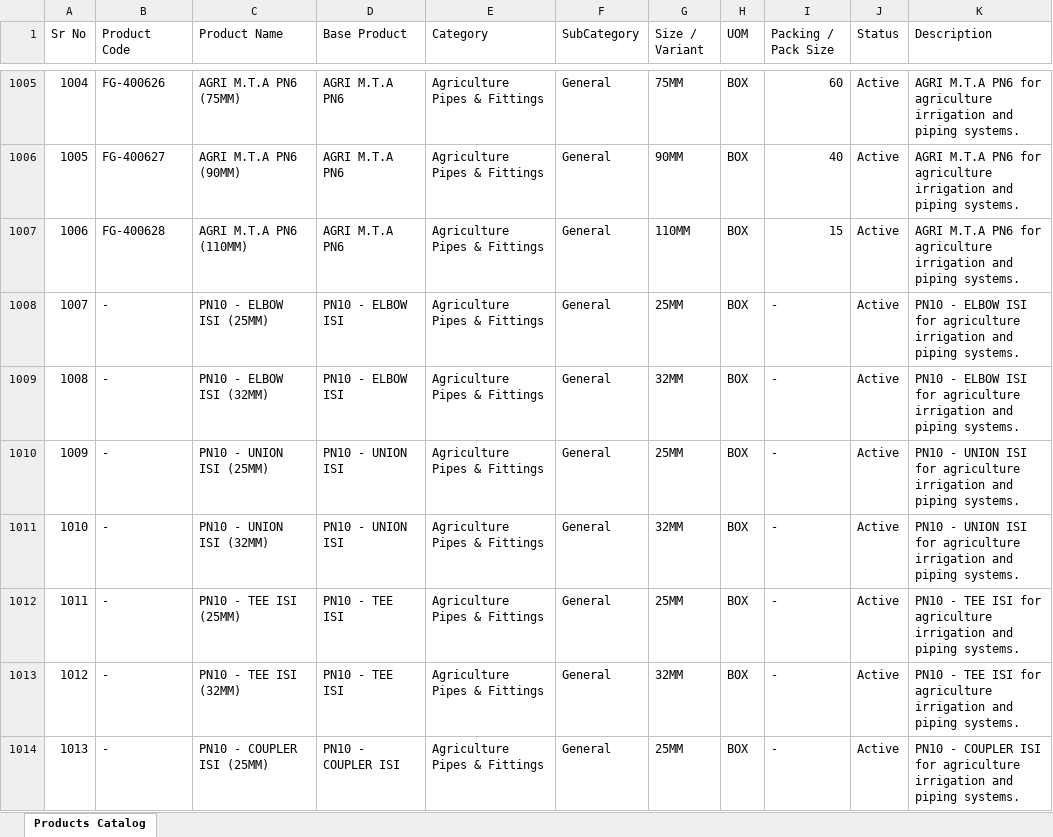
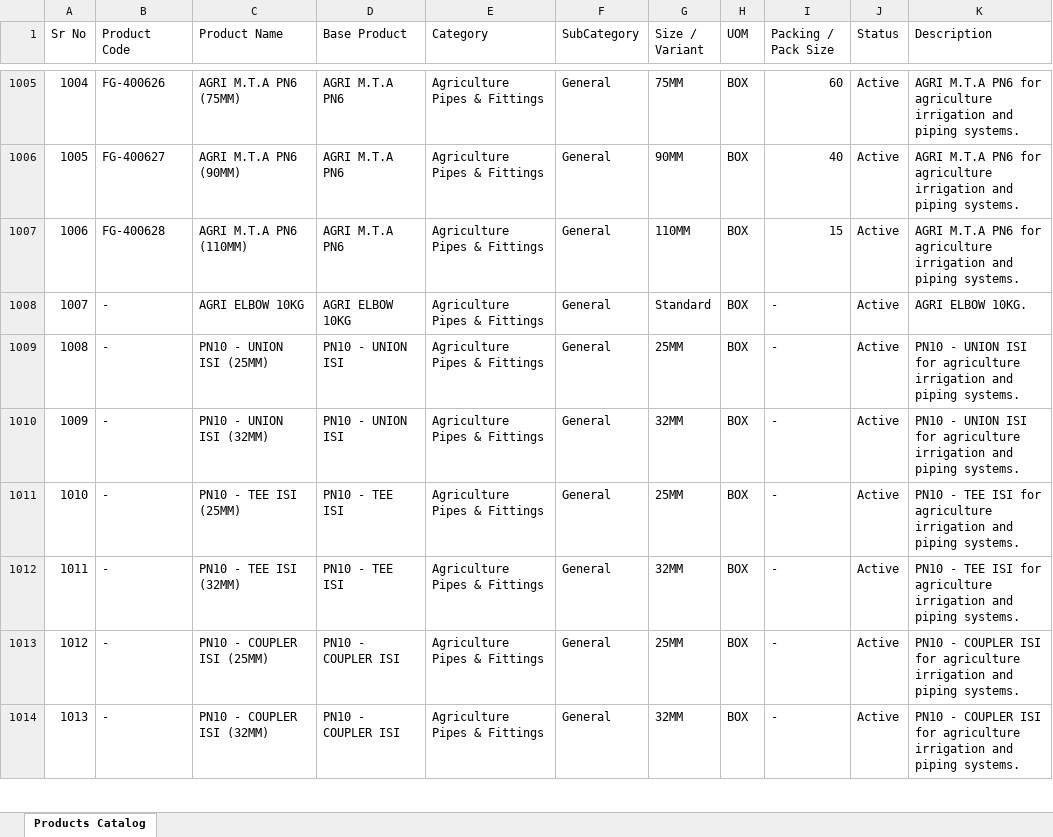
Before and after one commit to nileshapendharkar/quotation-app-backend, an Excel workbook: public/Gouri_Aqua_Plast_Products_Catalog.xlsx, sheet Products Catalog, drawn as a sheet; only a part is shown, gaps mark what is left out; the shorter side is filled out with more unchanged rows; values as stored, in another font and other column widths than the file's, no borders; removed rows and columns are numbered as before the commit, all else as after; the diff names each change by its address in the sheet, - before the commit and + after, or states it on an @@ line.

Commit message:
Update PN10 - ELBOW ISI to AGRI ELBOW 10KG and remove sizes/packing

```diff
--- a/public/Gouri_Aqua_Plast_Products_Catalog.xlsx (sheet Products Catalog)
+++ b/public/Gouri_Aqua_Plast_Products_Catalog.xlsx (sheet Products Catalog)
-C1008 (Product Name): PN10 - ELBOW ISI (25MM)
+C1008 (Product Name): AGRI ELBOW 10KG
-D1008 (Base Product): PN10 - ELBOW ISI
+D1008 (Base Product): AGRI ELBOW 10KG
-G1008 (Size / Variant): 25MM
+G1008 (Size / Variant): Standard
-K1008 (Description): PN10 - ELBOW ISI for agriculture irrigation and piping systems.
+K1008 (Description): AGRI ELBOW 10KG.
-row 1009: 1008 | - | PN10 - ELBOW ISI (32MM) | PN10 - ELBOW ISI | Agriculture Pipes & Fittings | General | 32MM | BOX | - | Active | PN10 - ELBOW ISI for agriculture irrigation and piping systems.
@@ column A (Sr No) renumbered from row 1009 down @@
```
Also changed, not shown: 3 other files.
